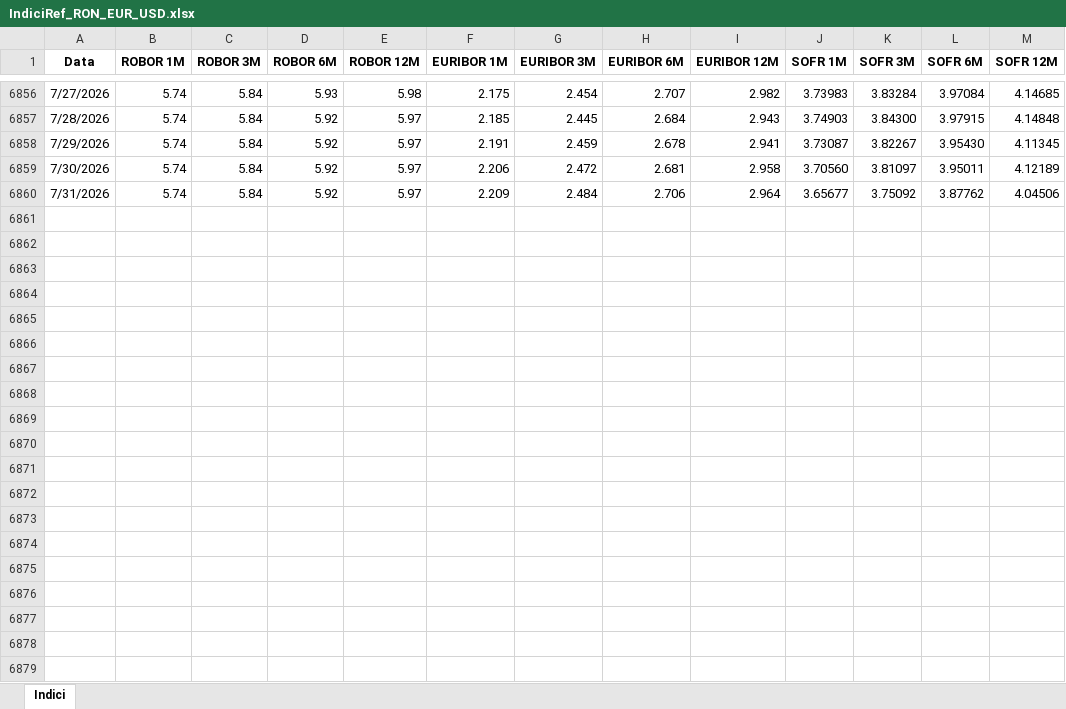
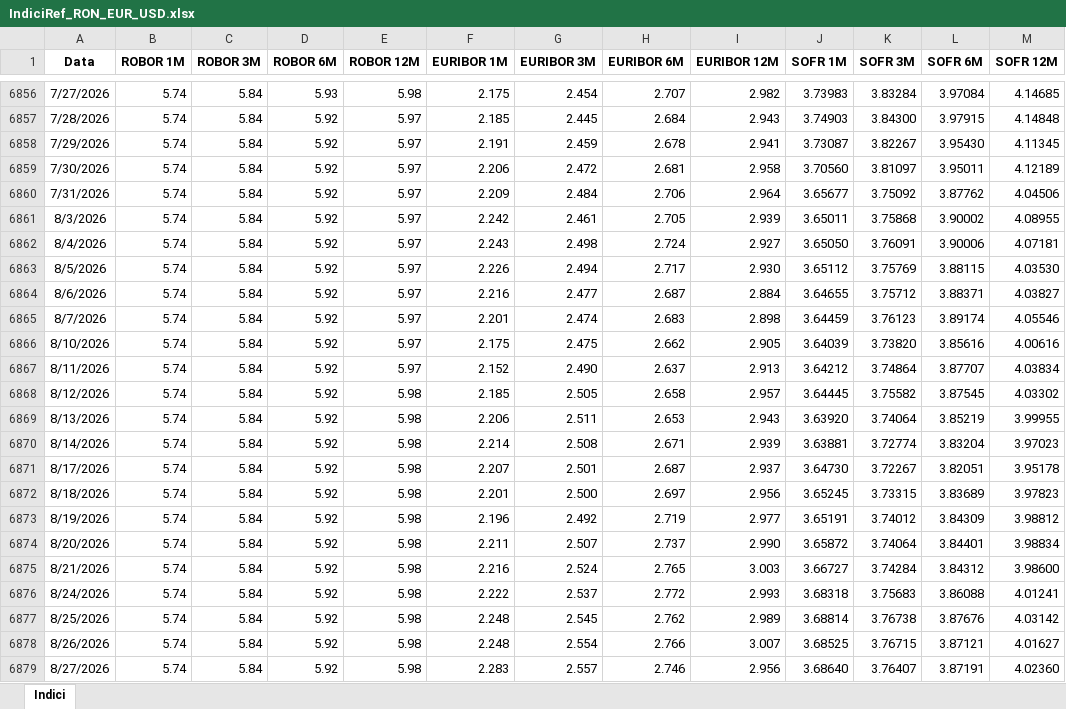
Before and after one commit to davidionutf/indici-ref, an Excel workbook: IndiciRef_RON_EUR_USD.xlsx, sheet Indici, drawn as a sheet; only a part is shown, gaps mark what is left out; values as stored, in another font and other column widths than the file's, no borders; the diff covers the shown part only; the diff names each change by its address in the sheet, - before the commit and + after, or states it on an @@ line.

Commit message:
Actualizare automata din Excel

```diff
--- a/IndiciRef_RON_EUR_USD.xlsx (sheet Indici)
+++ b/IndiciRef_RON_EUR_USD.xlsx (sheet Indici)
+row 6861: 8/3/2026 | 5.74 | 5.84 | 5.92 | 5.97 | 2.242 | 2.461 | 2.705 | 2.939 | 3.65011 | 3.75868 | 3.90002 | 4.08955
+row 6862: 8/4/2026 | 5.74 | 5.84 | 5.92 | 5.97 | 2.243 | 2.498 | 2.724 | 2.927 | 3.65050 | 3.76091 | 3.90006 | 4.07181
+row 6863: 8/5/2026 | 5.74 | 5.84 | 5.92 | 5.97 | 2.226 | 2.494 | 2.717 | 2.930 | 3.65112 | 3.75769 | 3.88115 | 4.03530
+row 6864: 8/6/2026 | 5.74 | 5.84 | 5.92 | 5.97 | 2.216 | 2.477 | 2.687 | 2.884 | 3.64655 | 3.75712 | 3.88371 | 4.03827
+row 6865: 8/7/2026 | 5.74 | 5.84 | 5.92 | 5.97 | 2.201 | 2.474 | 2.683 | 2.898 | 3.64459 | 3.76123 | 3.89174 | 4.05546
+row 6866: 8/10/2026 | 5.74 | 5.84 | 5.92 | 5.97 | 2.175 | 2.475 | 2.662 | 2.905 | 3.64039 | 3.73820 | 3.85616 | 4.00616
+row 6867: 8/11/2026 | 5.74 | 5.84 | 5.92 | 5.97 | 2.152 | 2.490 | 2.637 | 2.913 | 3.64212 | 3.74864 | 3.87707 | 4.03834
+row 6868: 8/12/2026 | 5.74 | 5.84 | 5.92 | 5.98 | 2.185 | 2.505 | 2.658 | 2.957 | 3.64445 | 3.75582 | 3.87545 | 4.03302
+row 6869: 8/13/2026 | 5.74 | 5.84 | 5.92 | 5.98 | 2.206 | 2.511 | 2.653 | 2.943 | 3.63920 | 3.74064 | 3.85219 | 3.99955
+row 6870: 8/14/2026 | 5.74 | 5.84 | 5.92 | 5.98 | 2.214 | 2.508 | 2.671 | 2.939 | 3.63881 | 3.72774 | 3.83204 | 3.97023
+row 6871: 8/17/2026 | 5.74 | 5.84 | 5.92 | 5.98 | 2.207 | 2.501 | 2.687 | 2.937 | 3.64730 | 3.72267 | 3.82051 | 3.95178
+row 6872: 8/18/2026 | 5.74 | 5.84 | 5.92 | 5.98 | 2.201 | 2.500 | 2.697 | 2.956 | 3.65245 | 3.73315 | 3.83689 | 3.97823
+row 6873: 8/19/2026 | 5.74 | 5.84 | 5.92 | 5.98 | 2.196 | 2.492 | 2.719 | 2.977 | 3.65191 | 3.74012 | 3.84309 | 3.98812
+row 6874: 8/20/2026 | 5.74 | 5.84 | 5.92 | 5.98 | 2.211 | 2.507 | 2.737 | 2.990 | 3.65872 | 3.74064 | 3.84401 | 3.98834
+row 6875: 8/21/2026 | 5.74 | 5.84 | 5.92 | 5.98 | 2.216 | 2.524 | 2.765 | 3.003 | 3.66727 | 3.74284 | 3.84312 | 3.98600
+row 6876: 8/24/2026 | 5.74 | 5.84 | 5.92 | 5.98 | 2.222 | 2.537 | 2.772 | 2.993 | 3.68318 | 3.75683 | 3.86088 | 4.01241
+row 6877: 8/25/2026 | 5.74 | 5.84 | 5.92 | 5.98 | 2.248 | 2.545 | 2.762 | 2.989 | 3.68814 | 3.76738 | 3.87676 | 4.03142
+row 6878: 8/26/2026 | 5.74 | 5.84 | 5.92 | 5.98 | 2.248 | 2.554 | 2.766 | 3.007 | 3.68525 | 3.76715 | 3.87121 | 4.01627
+row 6879: 8/27/2026 | 5.74 | 5.84 | 5.92 | 5.98 | 2.283 | 2.557 | 2.746 | 2.956 | 3.68640 | 3.76407 | 3.87191 | 4.02360
```
Also changed, not shown: 2 added rows elsewhere in this sheet.
